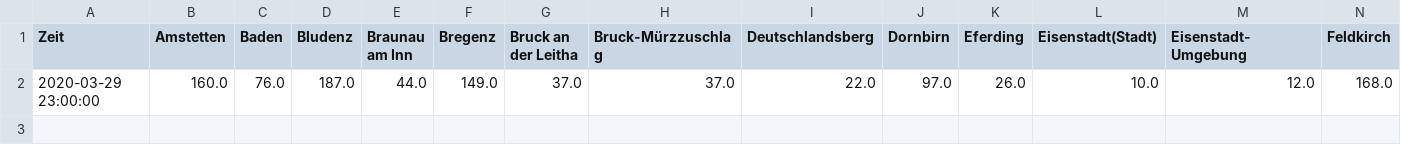
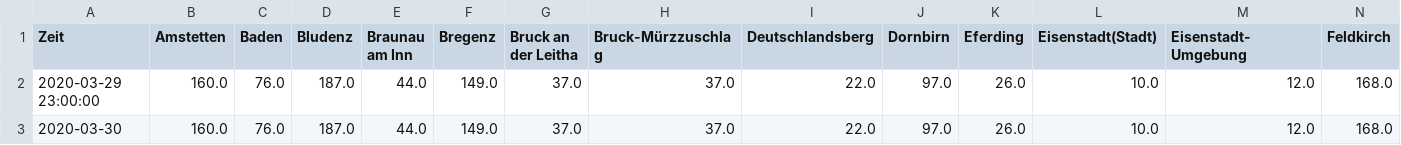
Before and after one commit to jaeckie/covid19-at-scraping, a CSV file: covid19-at-bezirke.csv, drawn as a sheet; only a part is shown; rows hold the shown columns only; the diff names each change by its address in the sheet, - before the commit and + after, or states it on an @@ line.

```diff
--- a/covid19-at-bezirke.csv
+++ b/covid19-at-bezirke.csv
+row 3: 2020-03-30 | 160.0 | 76.0 | 187.0 | 44.0 | 149.0 | 37.0 | 37.0 | 22.0 | 97.0 | 26.0 | 10.0 | 12.0 | 168.0
```
Also changed, not shown: 4 other files.
